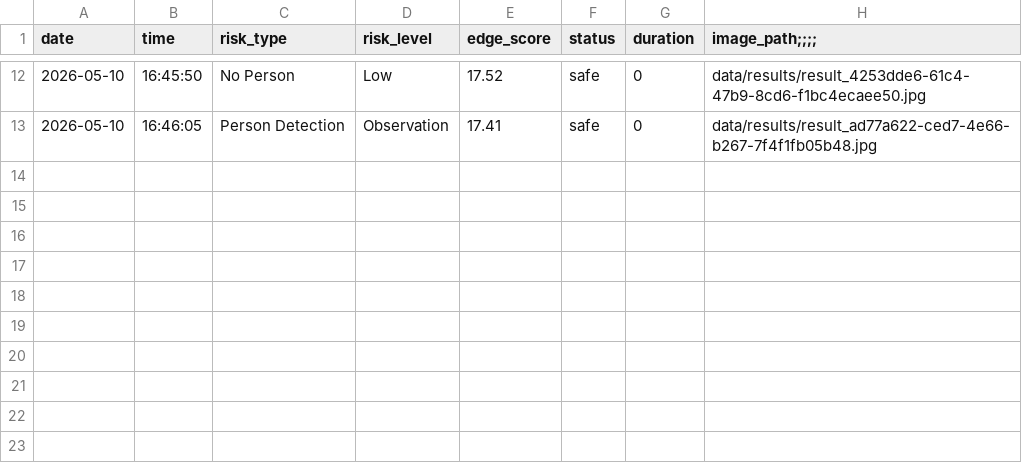
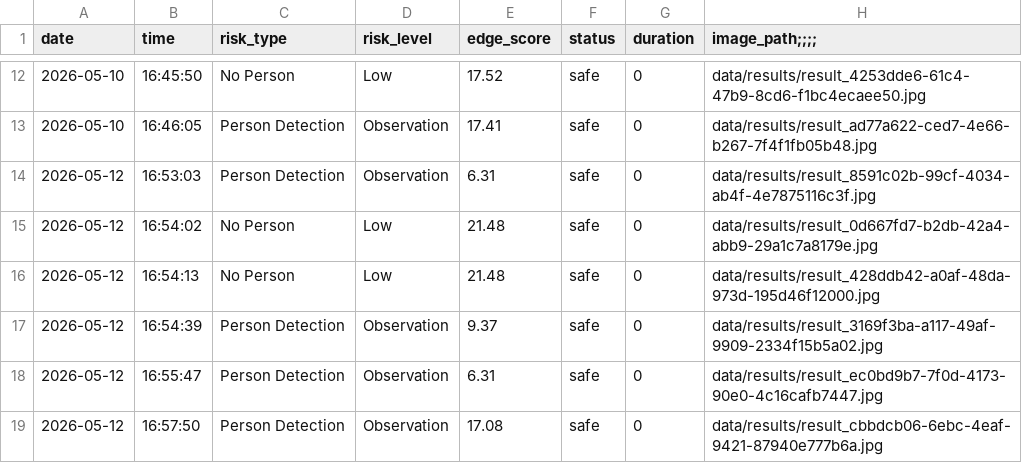
Before and after one commit to ludiemert/AI_Safety_Guardian, a CSV file: data/risk_history.csv, drawn as a sheet; only a part is shown, gaps mark what is left out.

```diff
--- a/data/risk_history.csv
+++ b/data/risk_history.csv
@@ -13 +13,7 @@ date,time,risk_type,risk_level,edge_score,status,duration,image_path;;;;
 2026-05-10,16:46:05,Person Detection,Observation,17.41,safe,0,data/results/result_ad77a622-ced7-4e66-b267-7f4f1fb05b48.jpg
+2026-05-12,16:53:03,Person Detection,Observation,6.31,safe,0,data/results/result_8591c02b-99cf-4034-ab4f-4e7875116c3f.jpg
+2026-05-12,16:54:02,No Person,Low,21.48,safe,0,data/results/result_0d667fd7-b2db-42a4-abb9-29a1c7a8179e.jpg
+2026-05-12,16:54:13,No Person,Low,21.48,safe,0,data/results/result_428ddb42-a0af-48da-973d-195d46f12000.jpg
+2026-05-12,16:54:39,Person Detection,Observation,9.37,safe,0,data/results/result_3169f3ba-a117-49af-9909-2334f15b5a02.jpg
+2026-05-12,16:55:47,Person Detection,Observation,6.31,safe,0,data/results/result_ec0bd9b7-7f0d-4173-90e0-4c16cafb7447.jpg
+2026-05-12,16:57:50,Person Detection,Observation,17.08,safe,0,data/results/result_cbbdcb06-6ebc-4eaf-9421-87940e777b6a.jpg
```
Also changed, not shown: 13 other files.
